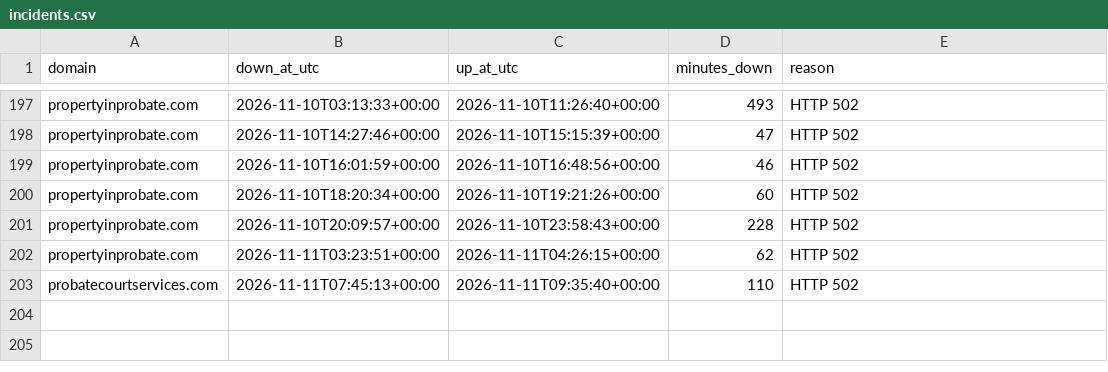
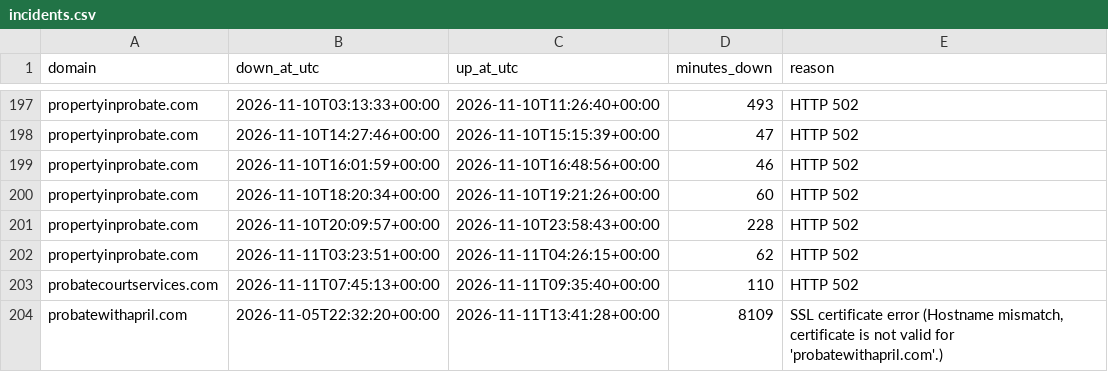
Before and after one commit to bchok75/uplcuptime, a CSV file: data/incidents.csv, drawn as a sheet; only a part is shown, gaps mark what is left out; the diff names each change by its address in the sheet, - before the commit and + after, or states it on an @@ line.

```diff
--- a/data/incidents.csv
+++ b/data/incidents.csv
+row 204: probatewithapril.com | 2026-11-05T22:32:20+00:00 | 2026-11-11T13:41:28+00:00 | 8109 | SSL certificate error (Hostname mismatch, certificate is not valid for 'probatewithapril.com'.)
```
Also changed, not shown: 2 other files.
